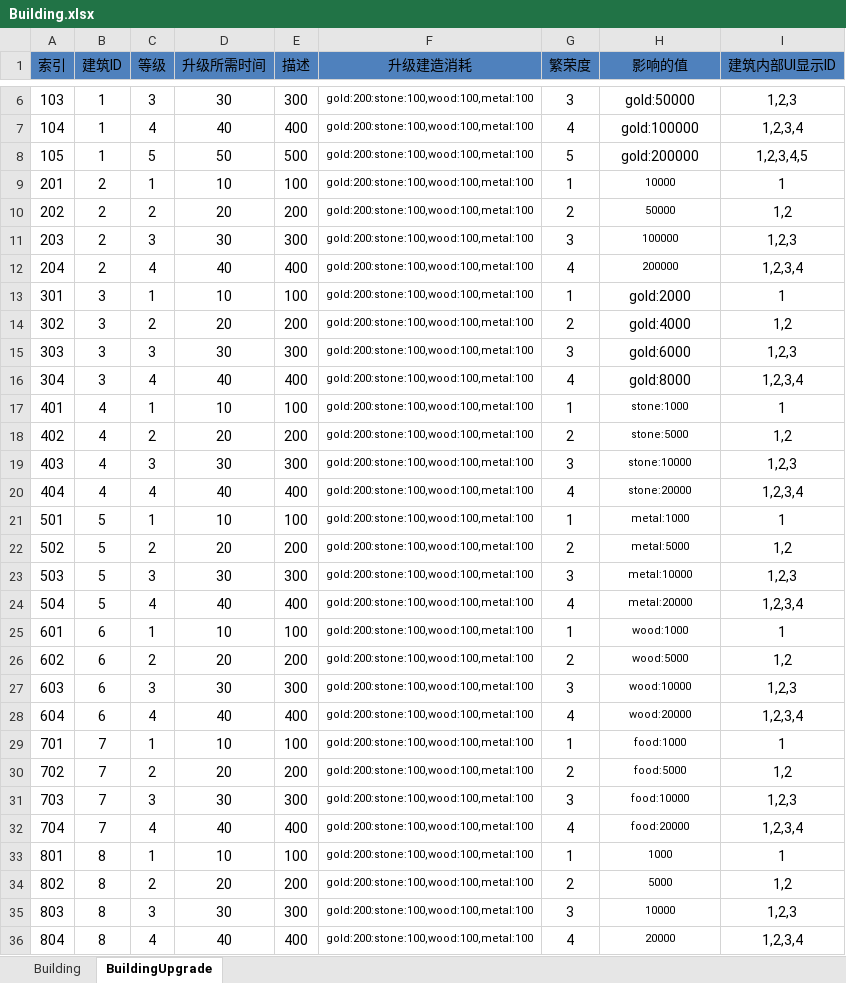
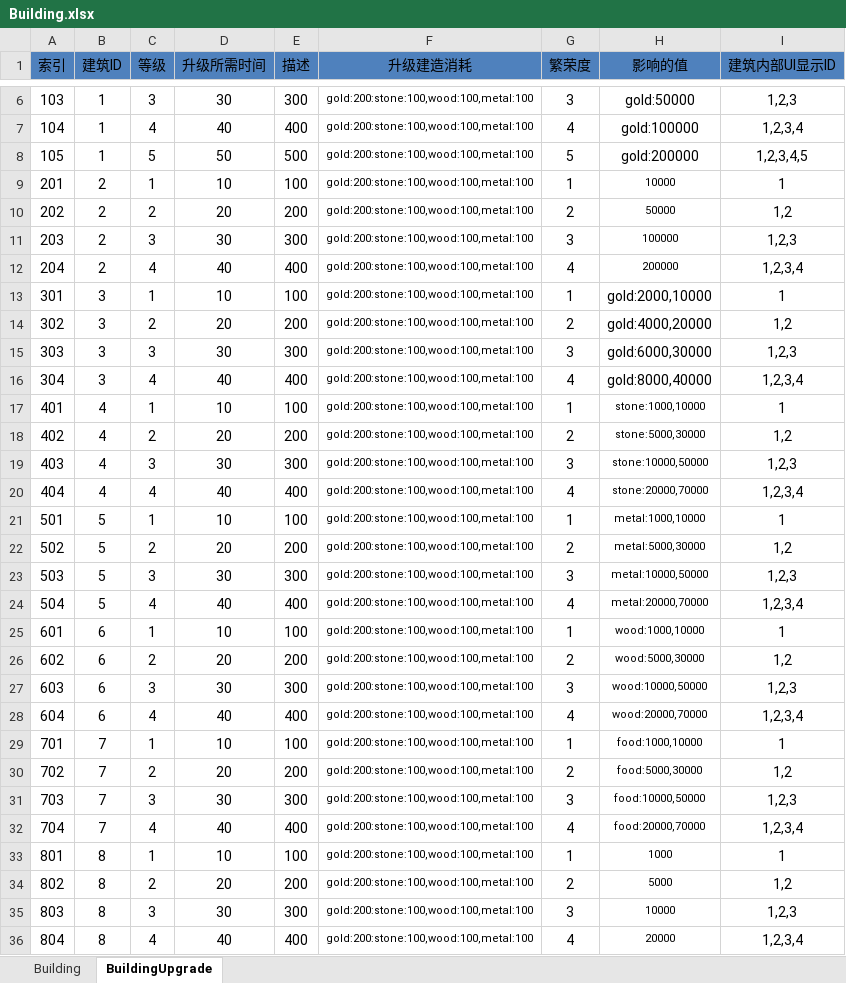
Before and after one commit to shanteng/CS, an Excel workbook: Excel/Building.xlsx, sheet BuildingUpgrade, drawn as a sheet; only a part is shown, gaps mark what is left out; values as stored, in another font and other column widths than the file's, no borders; the diff names each change by its address in the sheet, - before the commit and + after, or states it on an @@ line.

```diff
--- a/Excel/Building.xlsx (sheet BuildingUpgrade)
+++ b/Excel/Building.xlsx (sheet BuildingUpgrade)
-H13 (影响的值): gold:2000
+H13 (影响的值): gold:2000,10000
-H14 (影响的值): gold:4000
+H14 (影响的值): gold:4000,20000
-H15 (影响的值): gold:6000
+H15 (影响的值): gold:6000,30000
-H16 (影响的值): gold:8000
+H16 (影响的值): gold:8000,40000
-H17 (影响的值): stone:1000
+H17 (影响的值): stone:1000,10000
-H18 (影响的值): stone:5000
+H18 (影响的值): stone:5000,30000
-H19 (影响的值): stone:10000
+H19 (影响的值): stone:10000,50000
-H20 (影响的值): stone:20000
+H20 (影响的值): stone:20000,70000
-H21 (影响的值): metal:1000
+H21 (影响的值): metal:1000,10000
-H22 (影响的值): metal:5000
+H22 (影响的值): metal:5000,30000
-H23 (影响的值): metal:10000
+H23 (影响的值): metal:10000,50000
-H24 (影响的值): metal:20000
+H24 (影响的值): metal:20000,70000
-H25 (影响的值): wood:1000
+H25 (影响的值): wood:1000,10000
-H26 (影响的值): wood:5000
+H26 (影响的值): wood:5000,30000
-H27 (影响的值): wood:10000
+H27 (影响的值): wood:10000,50000
-H28 (影响的值): wood:20000
+H28 (影响的值): wood:20000,70000
-H29 (影响的值): food:1000
+H29 (影响的值): food:1000,10000
-H30 (影响的值): food:5000
+H30 (影响的值): food:5000,30000
-H31 (影响的值): food:10000
+H31 (影响的值): food:10000,50000
-H32 (影响的值): food:20000
+H32 (影响的值): food:20000,70000
```
Also changed, not shown: Excel/Hero.xlsx, Excel/ItemInfo.xlsx, 14 other files.
